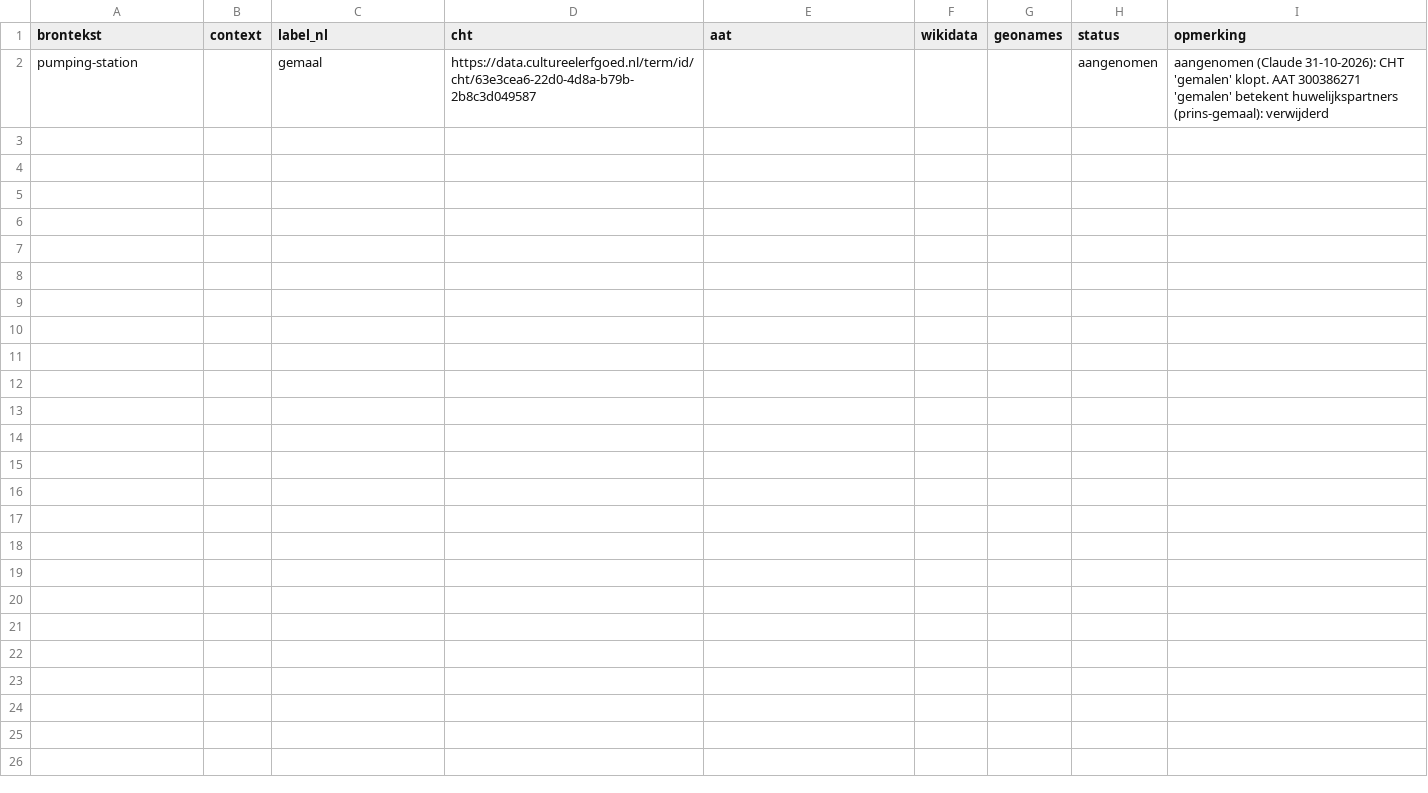
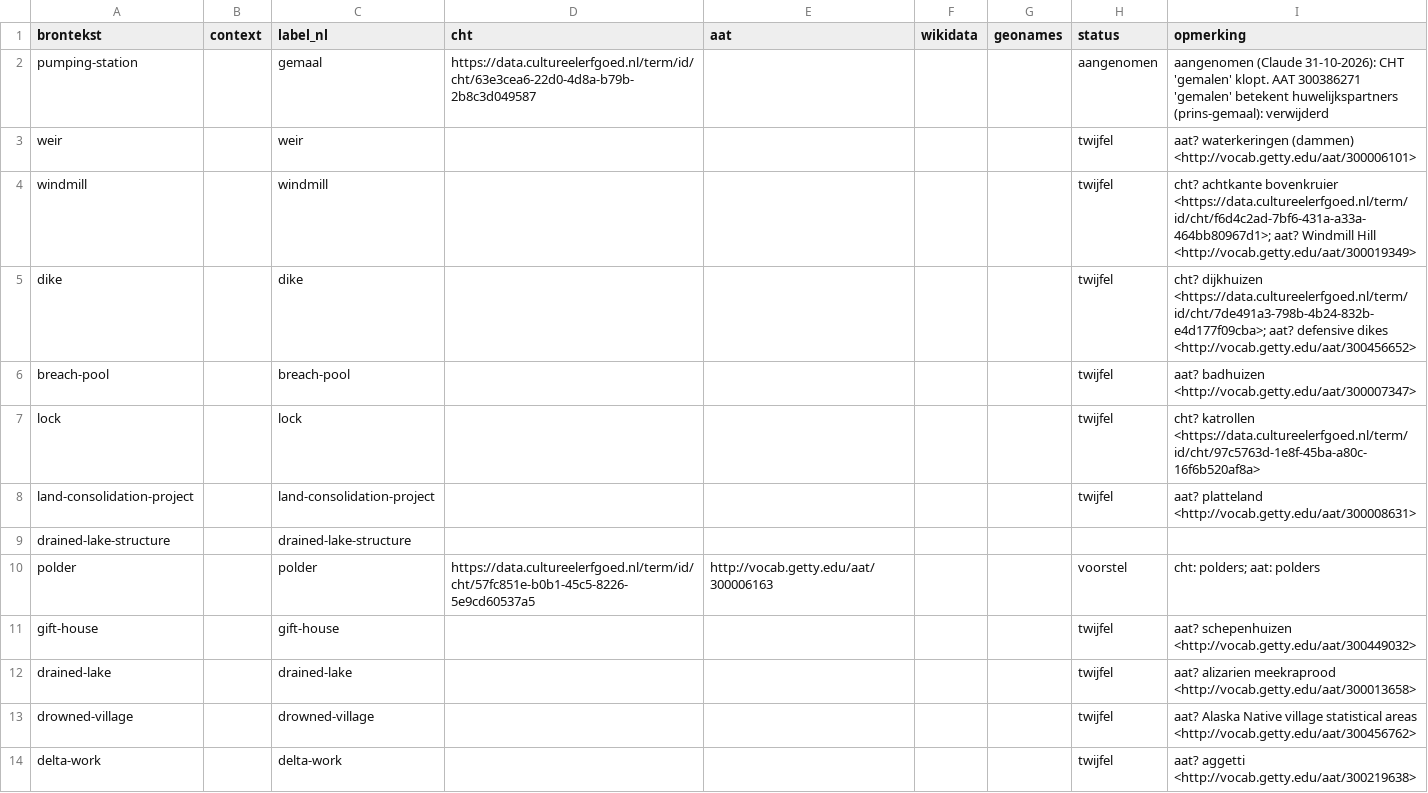
Before and after one commit to daanjo3/drogevoeten, a CSV file: linkeddata/terms/object-type.csv, drawn as a sheet.

Commit message:
Generated the other linked data datasets

```diff
--- a/linkeddata/terms/object-type.csv
+++ b/linkeddata/terms/object-type.csv
@@ -2 +2,13 @@ brontekst,context,label_nl,cht,aat,wikidata,geonames,status,opmerking
 pumping-station,,gemaal,https://data.cultureelerfgoed.nl/term/id/cht/63e3cea6-22d0-4d8a-b79b-2b8c3d049587,,,,aangenomen,aangenomen (Claude 31-10-2026): CHT 'gemalen' klopt. AAT 300386271 'gemalen' betekent huwelijkspartners (prins-gemaal): verwijderd
+weir,,weir,,,,,twijfel,aat? waterkeringen (dammen) <http://vocab.getty.edu/aat/300006101>
+windmill,,windmill,,,,,twijfel,cht? achtkante bovenkruier <https://data.cultureelerfgoed.nl/term/id/cht/f6d4c2ad-7bf6-431a-a33a-464bb80967d1>; aat? Windmill Hill <http://vocab.getty.edu/aat/300019349>
+dike,,dike,,,,,twijfel,cht? dijkhuizen <https://data.cultureelerfgoed.nl/term/id/cht/7de491a3-798b-4b24-832b-e4d177f09cba>; aat? defensive dikes <http://vocab.getty.edu/aat/300456652>
+breach-pool,,breach-pool,,,,,twijfel,aat? badhuizen <http://vocab.getty.edu/aat/300007347>
+lock,,lock,,,,,twijfel,cht? katrollen <https://data.cultureelerfgoed.nl/term/id/cht/97c5763d-1e8f-45ba-a80c-16f6b520af8a>
+land-consolidation-project,,land-consolidation-project,,,,,twijfel,aat? platteland <http://vocab.getty.edu/aat/300008631>
+drained-lake-structure,,drained-lake-structure,,,,,,
+polder,,polder,https://data.cultureelerfgoed.nl/term/id/cht/57fc851e-b0b1-45c5-8226-5e9cd60537a5,http://vocab.getty.edu/aat/300006163,,,voorstel,cht: polders; aat: polders
+gift-house,,gift-house,,,,,twijfel,aat? schepenhuizen <http://vocab.getty.edu/aat/300449032>
+drained-lake,,drained-lake,,,,,twijfel,aat? alizarien meekraprood <http://vocab.getty.edu/aat/300013658>
+drowned-village,,drowned-village,,,,,twijfel,aat? Alaska Native village statistical areas <http://vocab.getty.edu/aat/300456762>
+delta-work,,delta-work,,,,,twijfel,aat? aggetti <http://vocab.getty.edu/aat/300219638>
```
Also changed, not shown: 54 other files.
